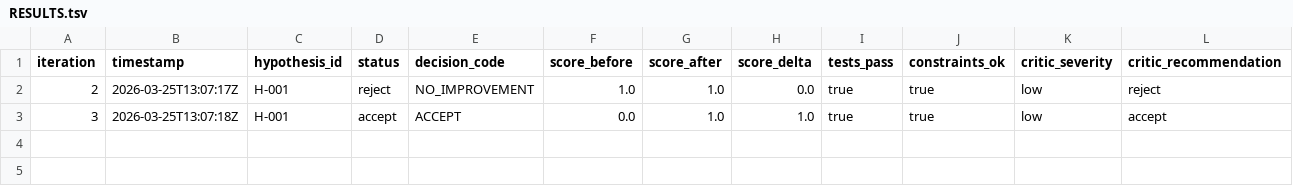
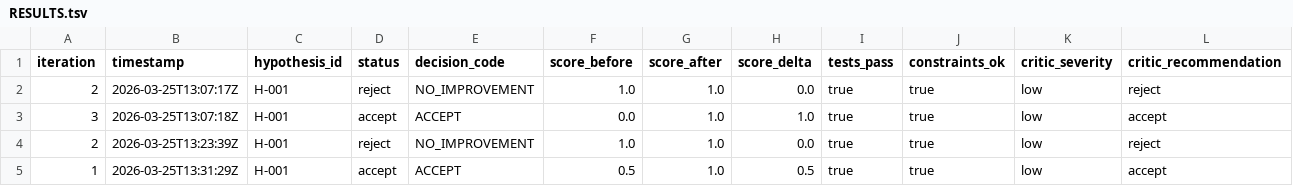
Before and after one commit to coreline-ai/autoresearch-mcp-codex, a TSV file: agent/RESULTS.tsv, drawn as a sheet; only a part is shown; rows hold the shown columns only; the diff names each change by its address in the sheet, - before the commit and + after, or states it on an @@ line.

Commit message:
docs: add reference manuals and update agent state

```diff
--- a/agent/RESULTS.tsv
+++ b/agent/RESULTS.tsv
+row 4: 2 | 2026-03-25T13:23:39Z | H-001 | reject | NO_IMPROVEMENT | 1.0 | 1.0 | 0.0 | true | true | low | reject
+row 5: 1 | 2026-03-25T13:31:29Z | H-001 | accept | ACCEPT | 0.5 | 1.0 | 0.5 | true | true | low | accept
```
Also changed, not shown: 18 other files.
